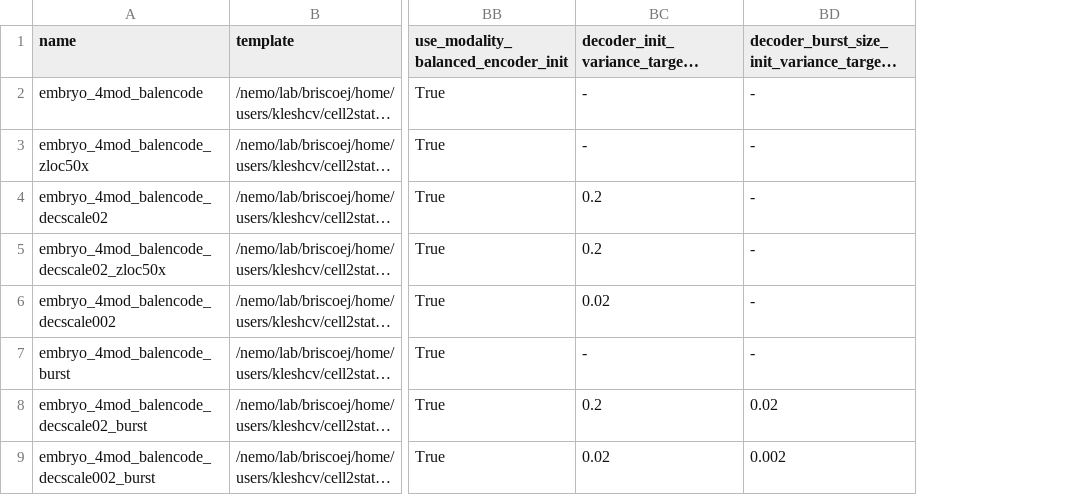
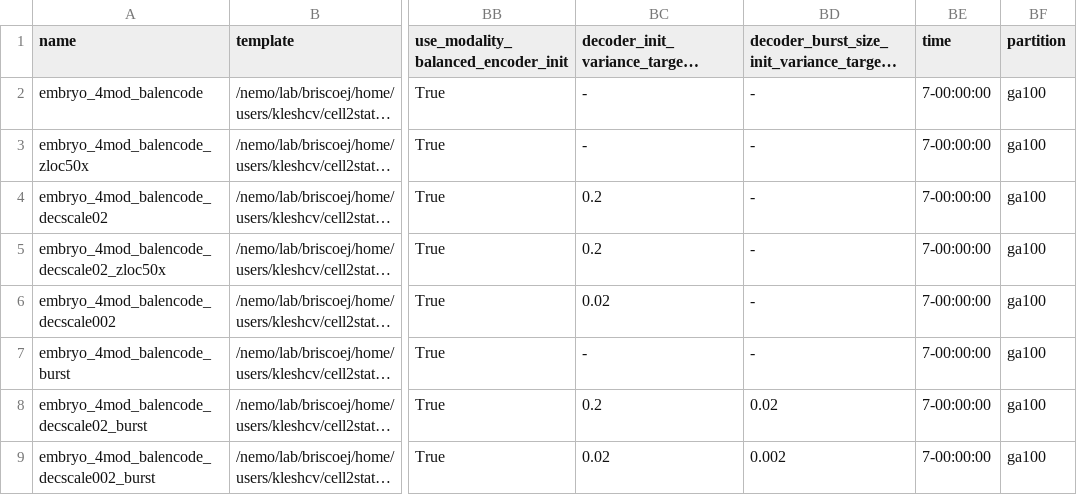
Before and after one commit to vitkl/regularizedvi, a TSV file: docs/notebooks/model_comparisons/balanced_encoder_decoder_slurm_jobs.tsv, drawn as a sheet; only a part is shown, gaps mark what is left out; long unchanged cells end in …; the diff names each change by its address in the sheet, - before the commit and + after, or states it on an @@ line.

```diff
--- a/docs/notebooks/model_comparisons/balanced_encoder_decoder_slurm_jobs.tsv
+++ b/docs/notebooks/model_comparisons/balanced_encoder_decoder_slurm_jobs.tsv
+column BE (time), rows 2-9: all 7-00:00:00
+column BF (partition), rows 2-9: all ga100
```
Also changed, not shown: 1 other file.
